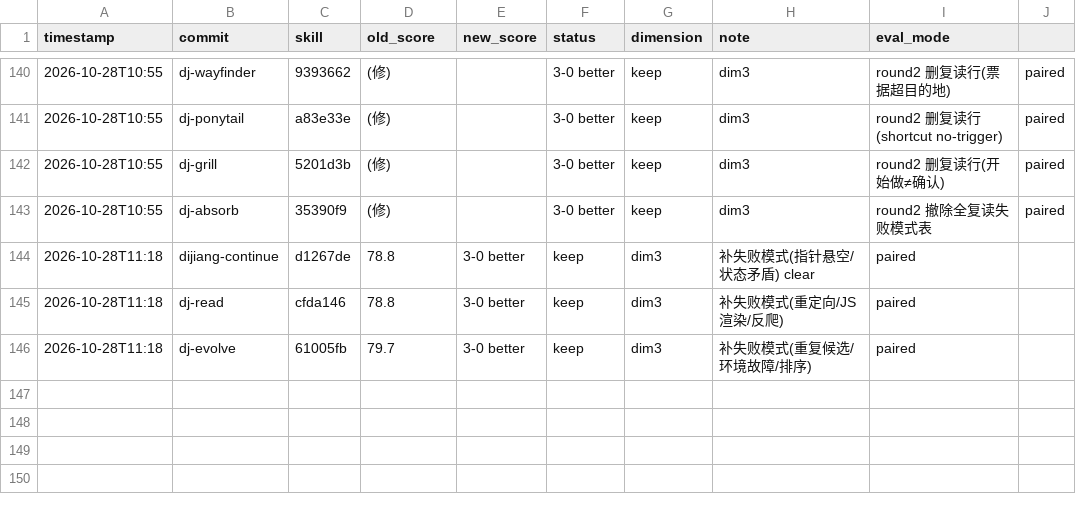
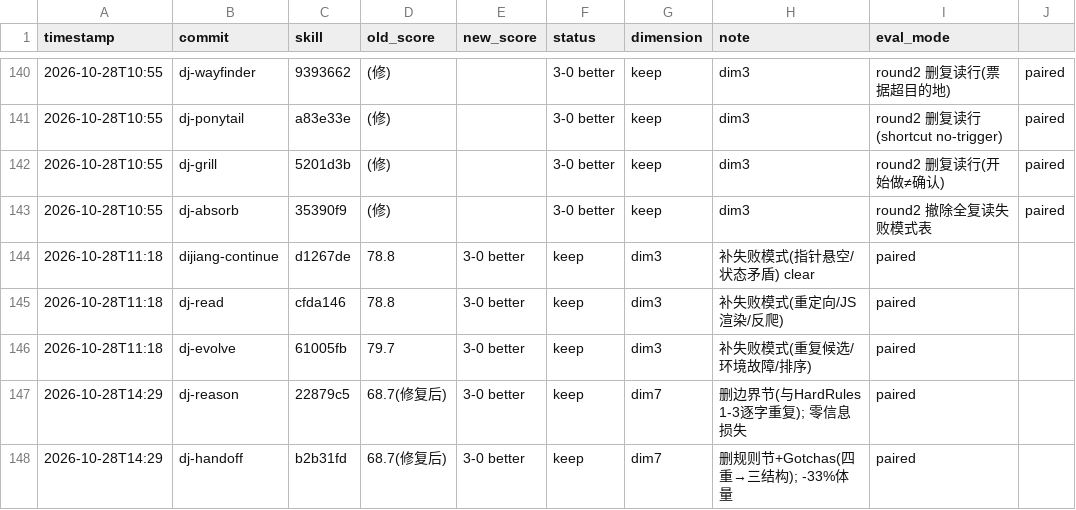
Before and after one commit to Asura-one/DiJiang, a TSV file: darwin-review-results.tsv, drawn as a sheet; only a part is shown, gaps mark what is left out.

Commit message:
darwin dim7 专项收尾：留档更新与报告候选处理记录

```diff
--- a/darwin-review-results.tsv
+++ b/darwin-review-results.tsv
@@ -146 +146,3 @@ timestamp	commit	skill	old_score	new_score	status	dimension	note	eval_mode
 2026-10-28T11:18	dj-evolve	61005fb	79.7	3-0 better	keep	dim3	补失败模式(重复候选/环境故障/排序)	paired
+2026-10-28T14:29	dj-reason	22879c5	68.7(修复后)	3-0 better	keep	dim7	删边界节(与HardRules 1-3逐字重复); 零信息损失	paired
+2026-10-28T14:29	dj-handoff	b2b31fd	68.7(修复后)	3-0 better	keep	dim7	删规则节+Gotchas(四重→三结构); -33%体量	paired
```
Also changed, not shown: 1 other file.
